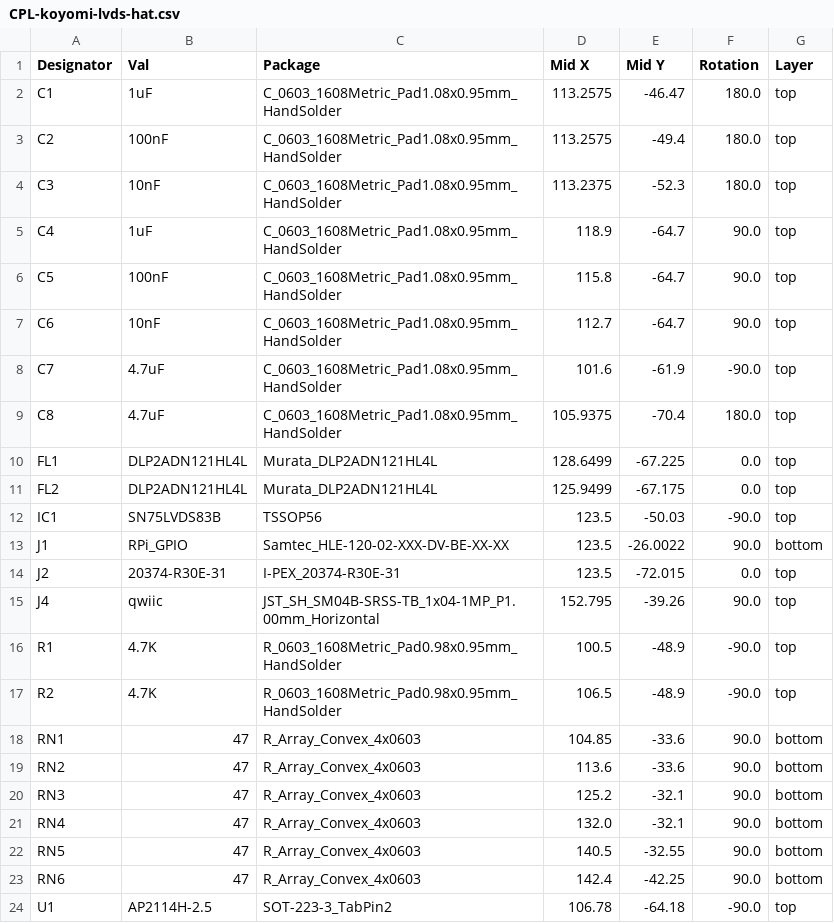
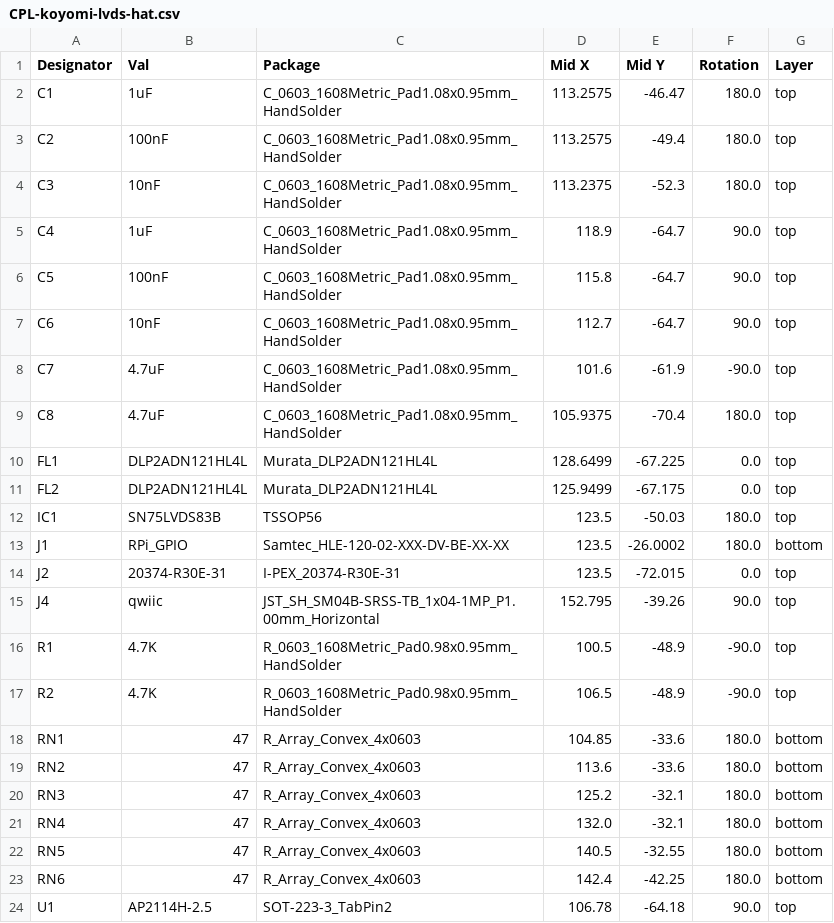
Before and after one commit to exentio/koyomi-lvds-hat, a CSV file: gerbers/CPL-koyomi-lvds-hat.csv, drawn as a sheet.

Commit message:
Fix JLCPCB rotations

```diff
--- a/gerbers/CPL-koyomi-lvds-hat.csv
+++ b/gerbers/CPL-koyomi-lvds-hat.csv
@@ -11,4 +11,4 @@ FL1,DLP2ADN121HL4L,Murata_DLP2ADN121HL4L,128.6499,-67.225,0.0,top
 FL2,DLP2ADN121HL4L,Murata_DLP2ADN121HL4L,125.9499,-67.175,0.0,top
-IC1,SN75LVDS83B,TSSOP56,123.5,-50.03,-90.0,top
-J1,RPi_GPIO,Samtec_HLE-120-02-XXX-DV-BE-XX-XX,123.5,-26.0022,90.0,bottom
+IC1,SN75LVDS83B,TSSOP56,123.5,-50.03,180.0,top
+J1,RPi_GPIO,Samtec_HLE-120-02-XXX-DV-BE-XX-XX,123.5,-26.0002,180.0,bottom
 J2,20374-R30E-31,I-PEX_20374-R30E-31,123.5,-72.015,0.0,top
@@ -17,8 +17,8 @@ R1,4.7K,R_0603_1608Metric_Pad0.98x0.95mm_HandSolder,100.5,-48.9,-90.0,top
 R2,4.7K,R_0603_1608Metric_Pad0.98x0.95mm_HandSolder,106.5,-48.9,-90.0,top
-RN1,47,R_Array_Convex_4x0603,104.85,-33.6,90.0,bottom
-RN2,47,R_Array_Convex_4x0603,113.6,-33.6,90.0,bottom
-RN3,47,R_Array_Convex_4x0603,125.2,-32.1,90.0,bottom
-RN4,47,R_Array_Convex_4x0603,132.0,-32.1,90.0,bottom
-RN5,47,R_Array_Convex_4x0603,140.5,-32.55,90.0,bottom
-RN6,47,R_Array_Convex_4x0603,142.4,-42.25,90.0,bottom
-U1,AP2114H-2.5,SOT-223-3_TabPin2,106.78,-64.18,-90.0,top
+RN1,47,R_Array_Convex_4x0603,104.85,-33.6,180.0,bottom
+RN2,47,R_Array_Convex_4x0603,113.6,-33.6,180.0,bottom
+RN3,47,R_Array_Convex_4x0603,125.2,-32.1,180.0,bottom
+RN4,47,R_Array_Convex_4x0603,132.0,-32.1,180.0,bottom
+RN5,47,R_Array_Convex_4x0603,140.5,-32.55,180.0,bottom
+RN6,47,R_Array_Convex_4x0603,142.4,-42.25,180.0,bottom
+U1,AP2114H-2.5,SOT-223-3_TabPin2,106.78,-64.18,90.0,top
```
Also changed, not shown: 15 other files.
